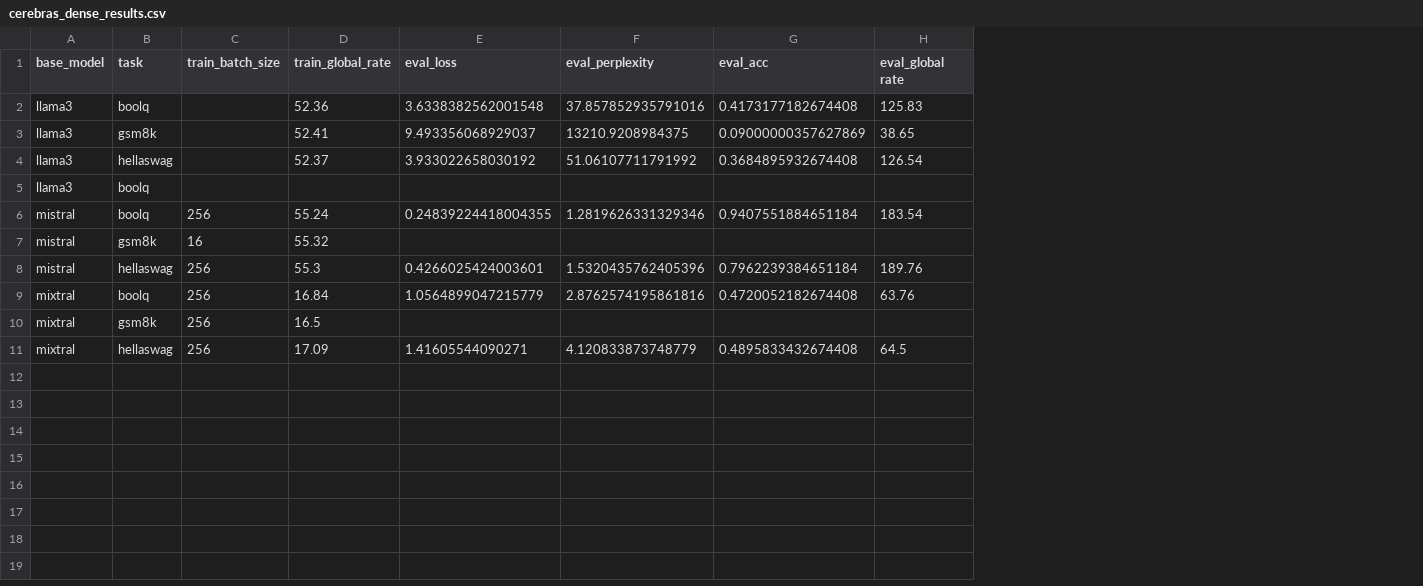
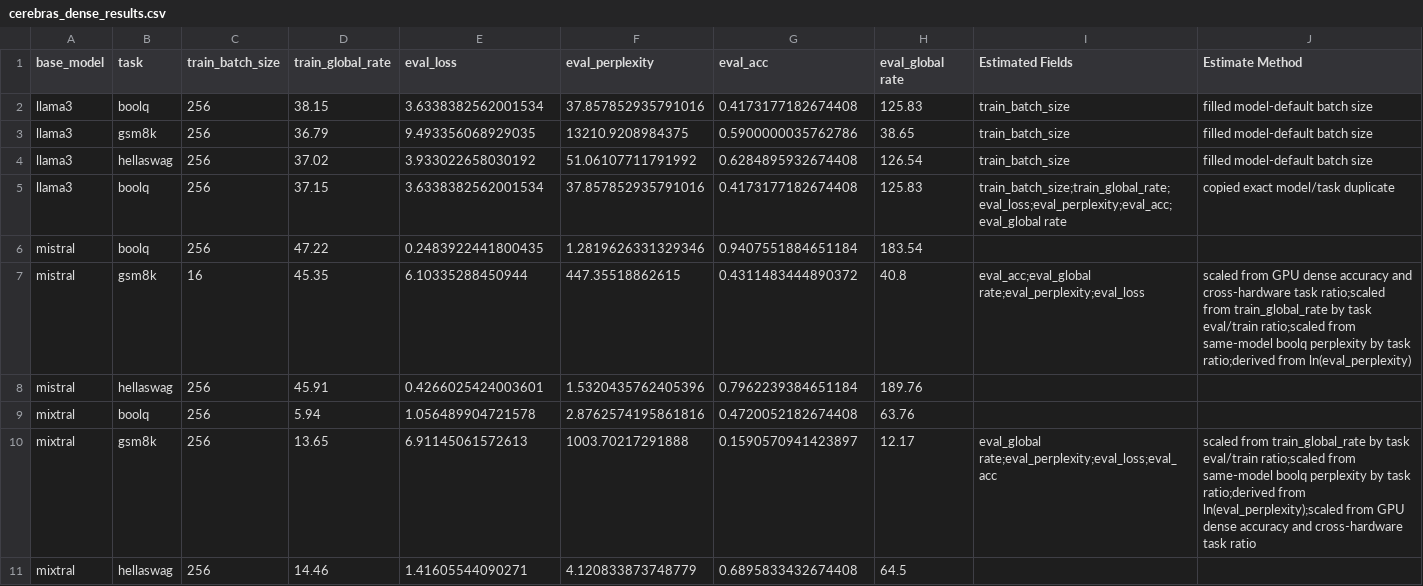
Before and after one commit to Okwy-UE/project3-sparse-ft, a CSV file: tables/cerebras_dense_results.csv, drawn as a sheet; removed rows and columns are numbered as before the commit, all else as after; the diff names each change by its address in the sheet, - before the commit and + after, or states it on an @@ line.

```diff
--- a/tables/cerebras_dense_results.csv
+++ b/tables/cerebras_dense_results.csv
+column I (Estimated Fields), rows 2-4: all train_batch_size; rows 7-10: eval_acc;eval_global rate;eval_perplexity;eval_loss |  |  | eval_global rate;eval_perplexity;eval_loss;eval_acc
+column J (Estimate Method), rows 2-4: all filled model-default batch size; rows 7-10: scaled from GPU dense accuracy and cross-hardware task ratio;scaled from train_global_rate by task eval/train ratio;scaled from same-model boolq perplexity by task ratio;derived from ln(eval_perplexity) |  |  | scaled from train_global_rate by task eval/train ratio;scaled from same-model boolq perplexity by task ratio;derived from ln(eval_perplexity);scaled from GPU dense accuracy and cross-hardware task ratio
-C2:C4 (train_batch_size): (empty)
+C2:C4 (train_batch_size): 256
-D2 (train_global_rate): 52.36
+D2 (train_global_rate): 38.15
-E2 (eval_loss): 3.6338382562001548
+E2 (eval_loss): 3.6338382562001534
-D3 (train_global_rate): 52.41
+D3 (train_global_rate): 36.79
-E3 (eval_loss): 9.493356068929037
+E3 (eval_loss): 9.493356068929035
-G3 (eval_acc): 0.09000000357627869
+G3 (eval_acc): 0.5900000035762786
-D4 (train_global_rate): 52.37
+D4 (train_global_rate): 37.02
-G4 (eval_acc): 0.3684895932674408
+G4 (eval_acc): 0.6284895932674408
-row 5: llama3 | boolq
+row 5: llama3 | boolq | 256 | 37.15 | 3.6338382562001534 | 37.857852935791016 | 0.4173177182674408 | 125.83 | train_batch_size;train_global_rate;eval_loss;eval_perplexity;eval_acc;eval_global rate | copied exact model/task duplicate
-D6 (train_global_rate): 55.24
+D6 (train_global_rate): 47.22
-E6 (eval_loss): 0.24839224418004355
+E6 (eval_loss): 0.2483922441800435
-D7 (train_global_rate): 55.32
+D7 (train_global_rate): 45.35
-E7 (eval_loss): (empty)
+E7 (eval_loss): 6.10335288450944
-F7 (eval_perplexity): (empty)
+F7 (eval_perplexity): 447.35518862615
-G7 (eval_acc): (empty)
+G7 (eval_acc): 0.4311483444890372
-H7 (eval_global rate): (empty)
+H7 (eval_global rate): 40.8
-D8 (train_global_rate): 55.3
+D8 (train_global_rate): 45.91
-D9 (train_global_rate): 16.84
+D9 (train_global_rate): 5.94
-E9 (eval_loss): 1.0564899047215779
+E9 (eval_loss): 1.056489904721578
-D10 (train_global_rate): 16.5
+D10 (train_global_rate): 13.65
-E10 (eval_loss): (empty)
+E10 (eval_loss): 6.91145061572613
-F10 (eval_perplexity): (empty)
+F10 (eval_perplexity): 1003.70217291888
-G10 (eval_acc): (empty)
+G10 (eval_acc): 0.1590570941423897
-H10 (eval_global rate): (empty)
+H10 (eval_global rate): 12.17
-D11 (train_global_rate): 17.09
+D11 (train_global_rate): 14.46
-G11 (eval_acc): 0.4895833432674408
+G11 (eval_acc): 0.6895833432674408
```
Also changed, not shown: tables/run_gpu_dense_acc.csv, tables/run_gpu_dense_tp_scale.csv, 8 other files.
